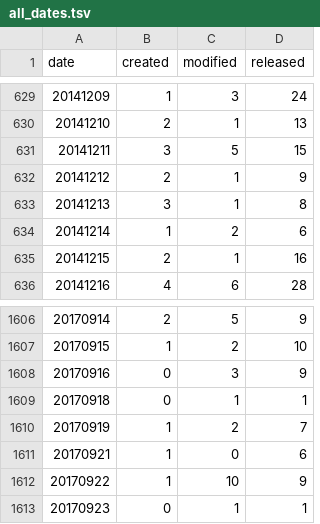
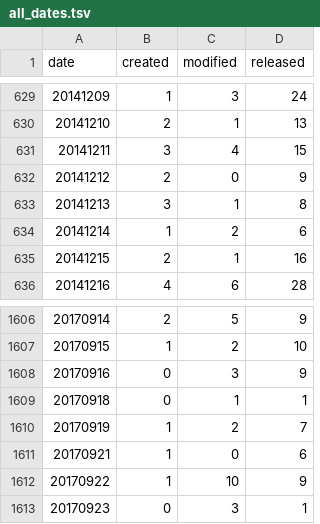
Before and after one commit to mose/hubot-census, a TSV file: docs/data/all_dates.tsv, drawn as a sheet; only a part is shown, gaps mark what is left out.

```diff
--- a/docs/data/all_dates.tsv
+++ b/docs/data/all_dates.tsv
@@ -630,4 +630,4 @@ date	created	modified	released
 20141210	2	1	13
-20141211	3	5	15
-20141212	2	1	9
+20141211	3	4	15
+20141212	2	0	9
 20141213	3	1	8
@@ -1612,2 +1612,2 @@ date	created	modified	released
 20170922	1	10	9
-20170923	0	1	1
+20170923	0	3	1
```
Also changed, not shown: docs/data/all_months.tsv, 6 other files.
